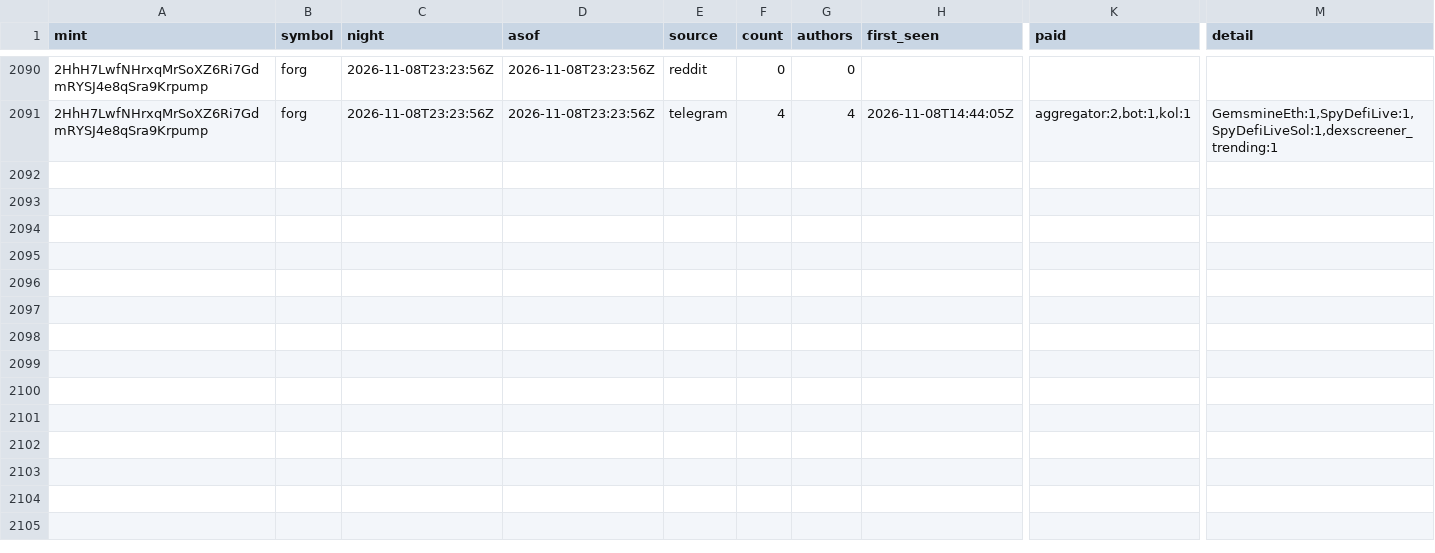
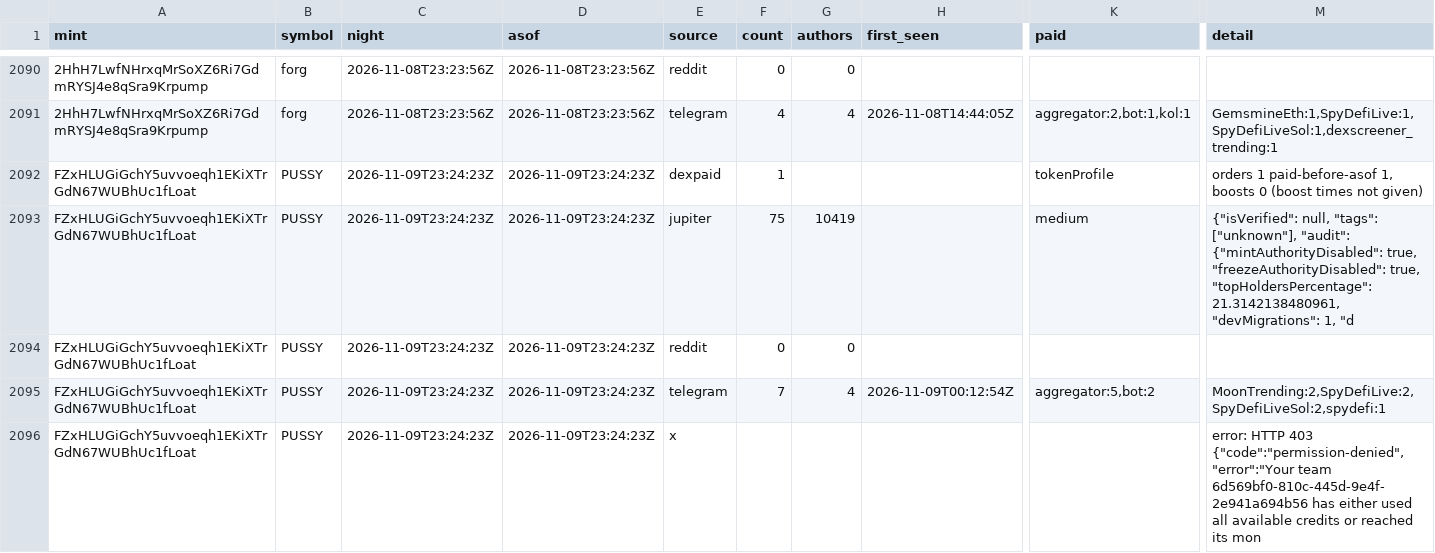
Before and after one commit to triton-xxix/proteus-lab, a CSV file: grinder/research/MENTIONS.csv, drawn as a sheet; only a part is shown, gaps mark what is left out; rows hold the shown columns only; the diff covers the shown part only; the diff names each change by its address in the sheet, - before the commit and + after, or states it on an @@ line.

Commit message:
nightly: pre-register 2026-11-09

```diff
--- a/grinder/research/MENTIONS.csv
+++ b/grinder/research/MENTIONS.csv
+row 2092: FZxHLUGiGchY5uvvoeqh1EKiXTrGdN67WUBhUc1fLoat | PUSSY | 2026-11-09T23:24:23Z | 2026-11-09T23:24:23Z | dexpaid | 1 |  |  | tokenProfile | orders 1 paid-before-asof 1, boosts 0 (boost times not given)
+row 2093: FZxHLUGiGchY5uvvoeqh1EKiXTrGdN67WUBhUc1fLoat | PUSSY | 2026-11-09T23:24:23Z | 2026-11-09T23:24:23Z | jupiter | 75 | 10419 |  | medium | {"isVerified": null, "tags": ["unknown"], "audit": {"mintAuthorityDisabled": true, "freezeAuthorityDisabled": true, "topHoldersPercentage": 21.3142138480961, "devMigrations": 1, "d
+row 2094: FZxHLUGiGchY5uvvoeqh1EKiXTrGdN67WUBhUc1fLoat | PUSSY | 2026-11-09T23:24:23Z | 2026-11-09T23:24:23Z | reddit | 0 | 0
+row 2095: FZxHLUGiGchY5uvvoeqh1EKiXTrGdN67WUBhUc1fLoat | PUSSY | 2026-11-09T23:24:23Z | 2026-11-09T23:24:23Z | telegram | 7 | 4 | 2026-11-09T00:12:54Z | aggregator:5,bot:2 | MoonTrending:2,SpyDefiLive:2,SpyDefiLiveSol:2,spydefi:1
+row 2096: FZxHLUGiGchY5uvvoeqh1EKiXTrGdN67WUBhUc1fLoat | PUSSY | 2026-11-09T23:24:23Z | 2026-11-09T23:24:23Z | x |  |  |  |  | error: HTTP 403 {"code":"permission-denied","error":"Your team 6d569bf0-810c-445d-9e4f-2e941a694b56 has either used all available credits or reached its mon
```
Also changed, not shown: 5 added rows elsewhere in this file, exchange/BOOK.csv, pitch/PREDICTIONS.csv, 15 other files.
